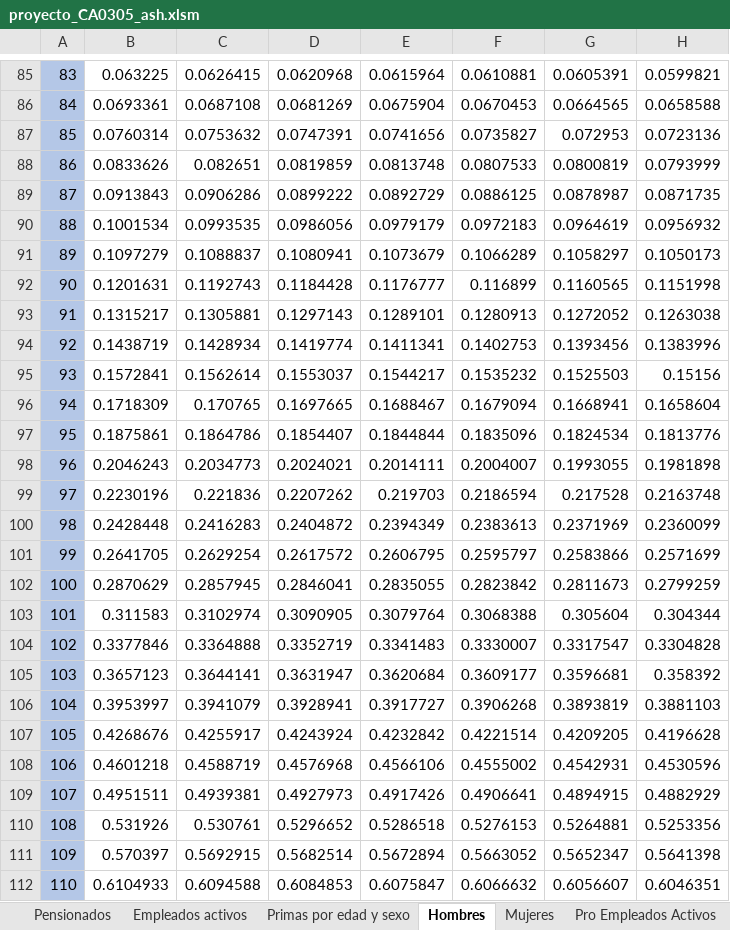
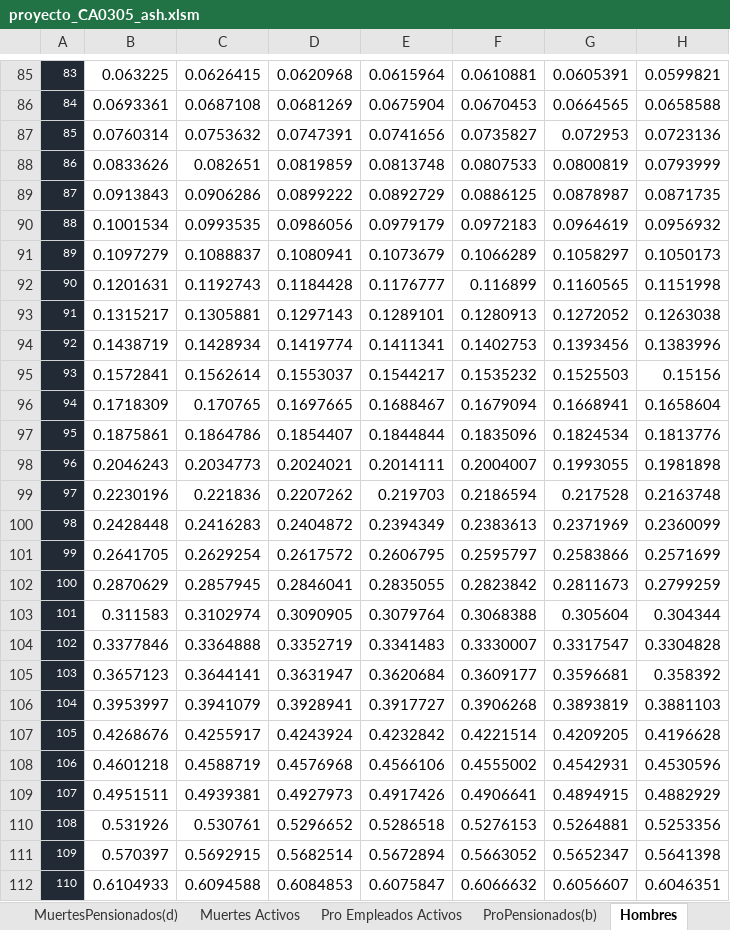
Before and after one commit to AndreyGonzalez10/Proyecto-ContingenciasI-I-2026, an Excel workbook: Exceles/proyecto_CA0305_ash.xlsm, sheet Hombres, drawn as a sheet; only a part is shown, gaps mark what is left out; values as stored, in another font and other column widths than the file's, no borders; the diff covers the shown part only; the diff names each change by its address in the sheet, - before the commit and + after, or states it on an @@ line.

```diff
--- a/Exceles/proyecto_CA0305_ash.xlsm (sheet Hombres)
+++ b/Exceles/proyecto_CA0305_ash.xlsm (sheet Hombres)
@@ sheet tab order changed: MuertesPensionados(d) | Muertes Activos | Pro Empleados Activos | ProPensionados(b) | Hombres @@
@@ A85:A112 fill: #B4C7E7 → #222A35, text colour: black → #FFFFFF, text size: smaller @@
```
Also changed, not shown: cell formats elsewhere in this sheet, sheet MuertesPensionados(d), sheet Mujeres, sheet Muertes Activos, sheet Pro Empleados Activos, sheet ProPensionados(b), sheet Empleados activos, other sheet tabs, 1 other file.
